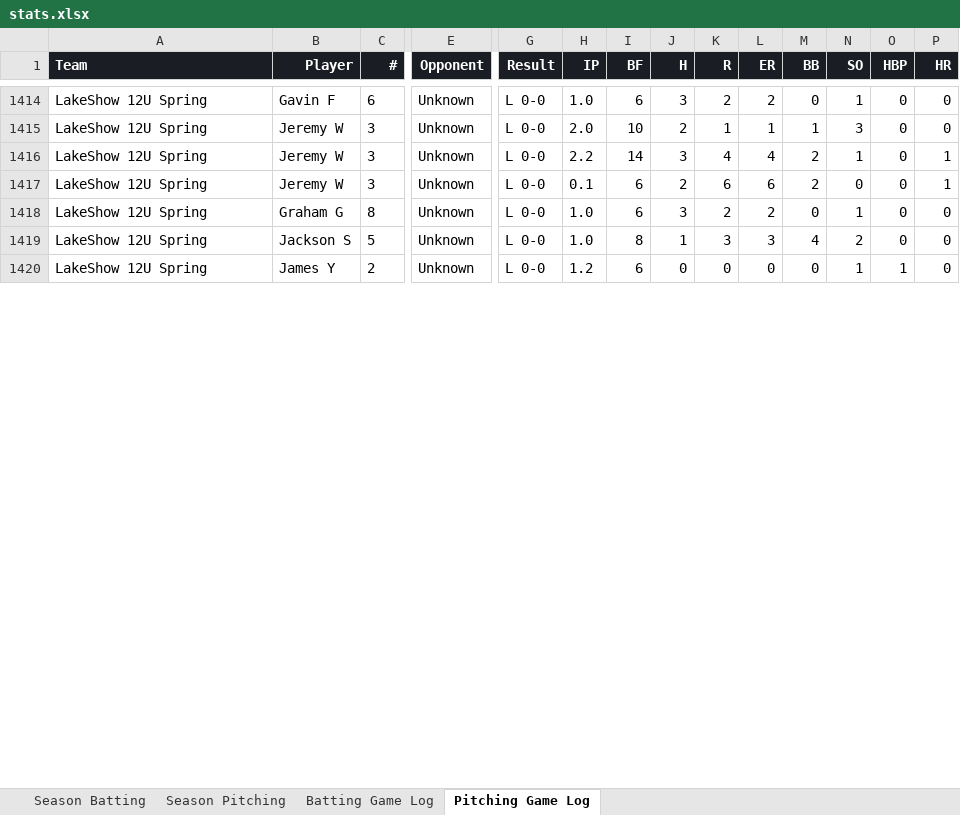
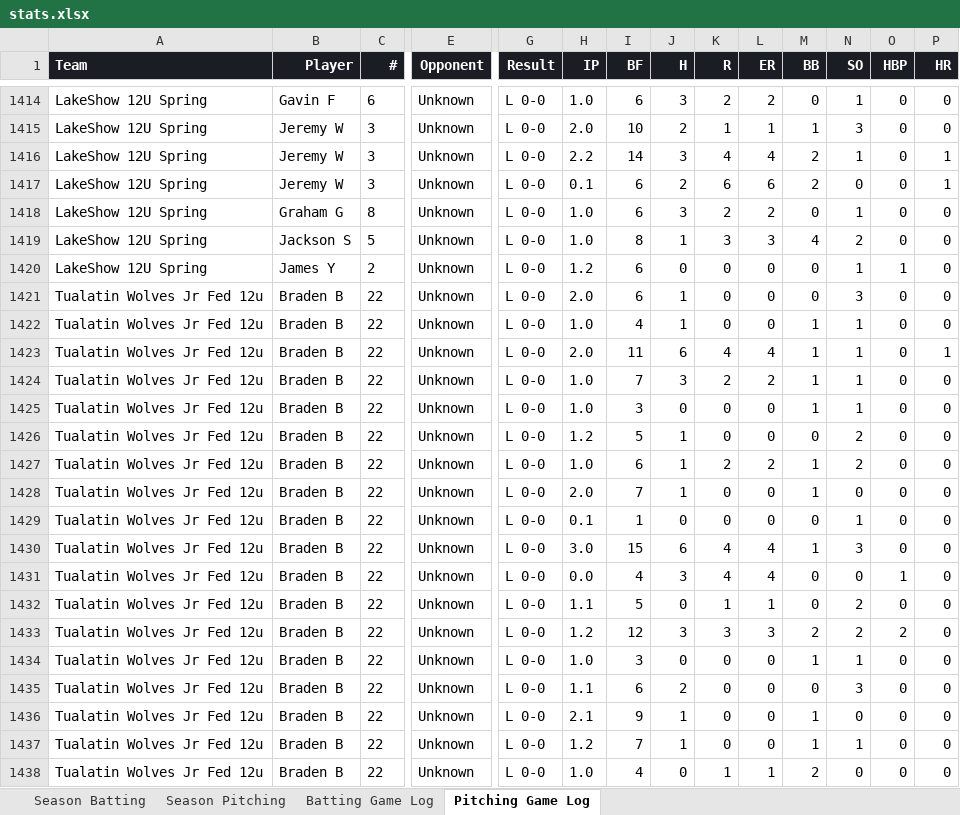
Before and after one commit to x4y89v78zy-glitch/baseball-stats-obc, an Excel workbook: stats.xlsx, sheet Pitching Game Log, drawn as a sheet; only a part is shown, gaps mark what is left out; values as stored, in another font and other column widths than the file's, no borders; rows hold the shown columns only; the diff covers the shown part only; the diff names each change by its address in the sheet, - before the commit and + after, or states it on an @@ line.

```diff
--- a/stats.xlsx (sheet Pitching Game Log)
+++ b/stats.xlsx (sheet Pitching Game Log)
+row 1421: Tualatin Wolves Jr Fed 12u | Braden B | 22 | Unknown | L 0-0 | 2.0 | 6 | 1 | 0 | 0 | 0 | 3 | 0 | 0
+row 1422: Tualatin Wolves Jr Fed 12u | Braden B | 22 | Unknown | L 0-0 | 1.0 | 4 | 1 | 0 | 0 | 1 | 1 | 0 | 0
+row 1423: Tualatin Wolves Jr Fed 12u | Braden B | 22 | Unknown | L 0-0 | 2.0 | 11 | 6 | 4 | 4 | 1 | 1 | 0 | 1
+row 1424: Tualatin Wolves Jr Fed 12u | Braden B | 22 | Unknown | L 0-0 | 1.0 | 7 | 3 | 2 | 2 | 1 | 1 | 0 | 0
+row 1425: Tualatin Wolves Jr Fed 12u | Braden B | 22 | Unknown | L 0-0 | 1.0 | 3 | 0 | 0 | 0 | 1 | 1 | 0 | 0
+row 1426: Tualatin Wolves Jr Fed 12u | Braden B | 22 | Unknown | L 0-0 | 1.2 | 5 | 1 | 0 | 0 | 0 | 2 | 0 | 0
+row 1427: Tualatin Wolves Jr Fed 12u | Braden B | 22 | Unknown | L 0-0 | 1.0 | 6 | 1 | 2 | 2 | 1 | 2 | 0 | 0
+row 1428: Tualatin Wolves Jr Fed 12u | Braden B | 22 | Unknown | L 0-0 | 2.0 | 7 | 1 | 0 | 0 | 1 | 0 | 0 | 0
+row 1429: Tualatin Wolves Jr Fed 12u | Braden B | 22 | Unknown | L 0-0 | 0.1 | 1 | 0 | 0 | 0 | 0 | 1 | 0 | 0
+row 1430: Tualatin Wolves Jr Fed 12u | Braden B | 22 | Unknown | L 0-0 | 3.0 | 15 | 6 | 4 | 4 | 1 | 3 | 0 | 0
+row 1431: Tualatin Wolves Jr Fed 12u | Braden B | 22 | Unknown | L 0-0 | 0.0 | 4 | 3 | 4 | 4 | 0 | 0 | 1 | 0
+row 1432: Tualatin Wolves Jr Fed 12u | Braden B | 22 | Unknown | L 0-0 | 1.1 | 5 | 0 | 1 | 1 | 0 | 2 | 0 | 0
+row 1433: Tualatin Wolves Jr Fed 12u | Braden B | 22 | Unknown | L 0-0 | 1.2 | 12 | 3 | 3 | 3 | 2 | 2 | 2 | 0
+row 1434: Tualatin Wolves Jr Fed 12u | Braden B | 22 | Unknown | L 0-0 | 1.0 | 3 | 0 | 0 | 0 | 1 | 1 | 0 | 0
+row 1435: Tualatin Wolves Jr Fed 12u | Braden B | 22 | Unknown | L 0-0 | 1.1 | 6 | 2 | 0 | 0 | 0 | 3 | 0 | 0
+row 1436: Tualatin Wolves Jr Fed 12u | Braden B | 22 | Unknown | L 0-0 | 2.1 | 9 | 1 | 0 | 0 | 1 | 0 | 0 | 0
+row 1437: Tualatin Wolves Jr Fed 12u | Braden B | 22 | Unknown | L 0-0 | 1.2 | 7 | 1 | 0 | 0 | 1 | 1 | 0 | 0
+row 1438: Tualatin Wolves Jr Fed 12u | Braden B | 22 | Unknown | L 0-0 | 1.0 | 4 | 0 | 1 | 1 | 2 | 0 | 0 | 0
```
Also changed, not shown: 100 added rows elsewhere in this sheet, sheet Batting Game Log, sheet Season Batting, sheet Season Pitching, 1 other file.
